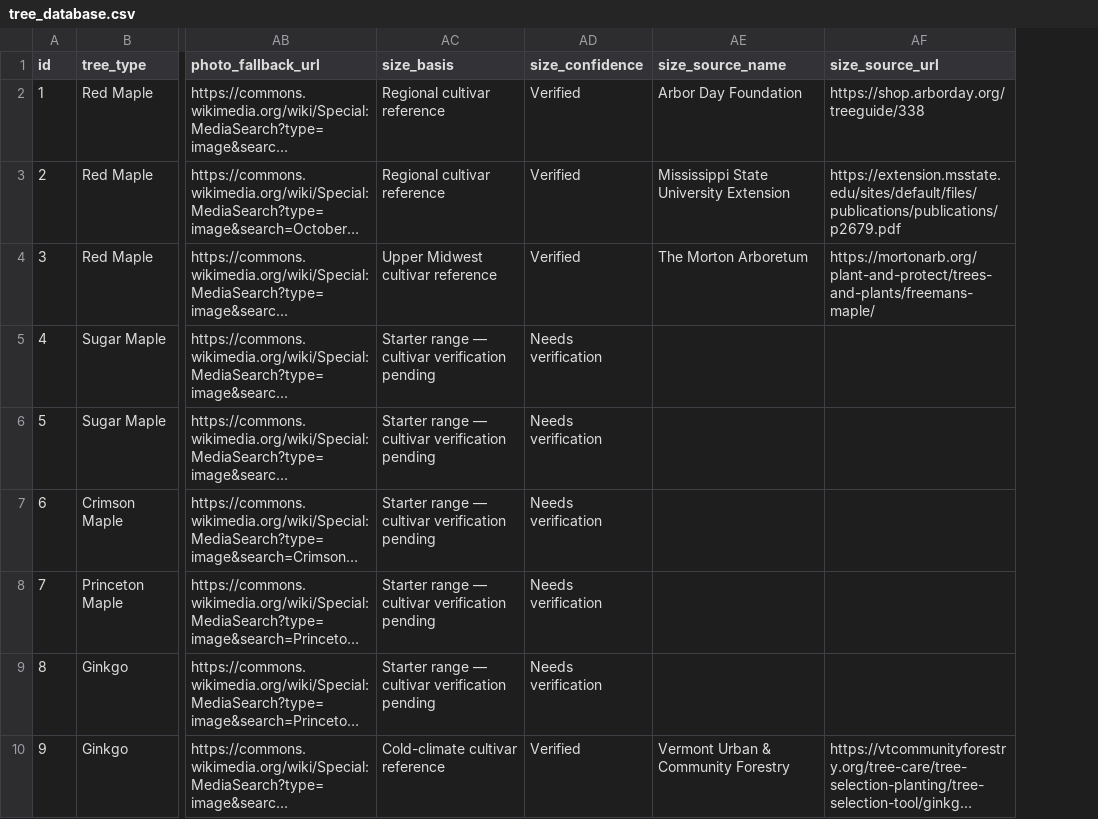
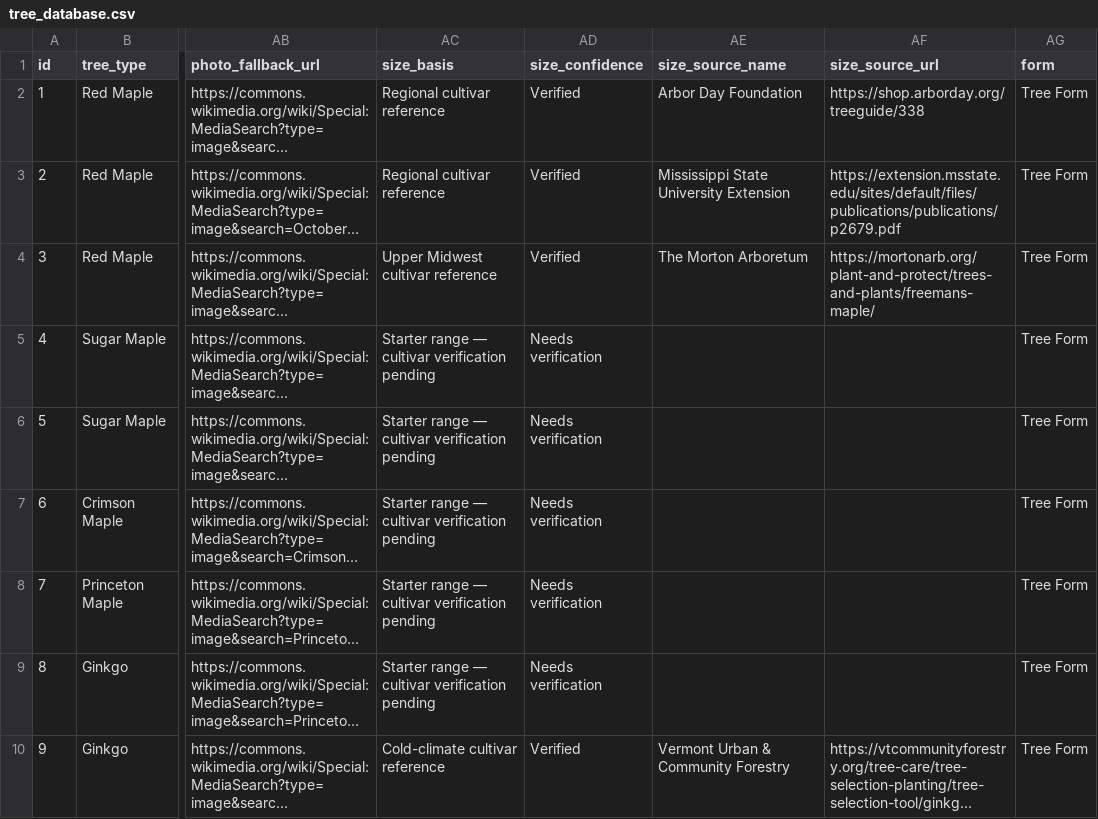
Before and after one commit to damidau923-hub/wiegands-tree-selector, a CSV file: tree_database.csv, drawn as a sheet; only a part is shown, gaps mark what is left out; long unchanged cells end in …; the diff names each change by its address in the sheet, - before the commit and + after, or states it on an @@ line.

```diff
--- a/tree_database.csv
+++ b/tree_database.csv
+column AG (form), rows 2-10: all Tree Form
```
Also changed, not shown: 2 other files.
